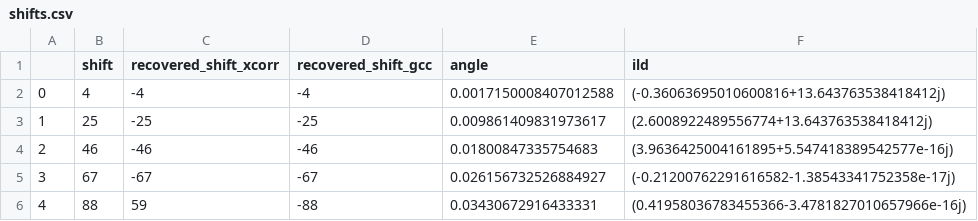
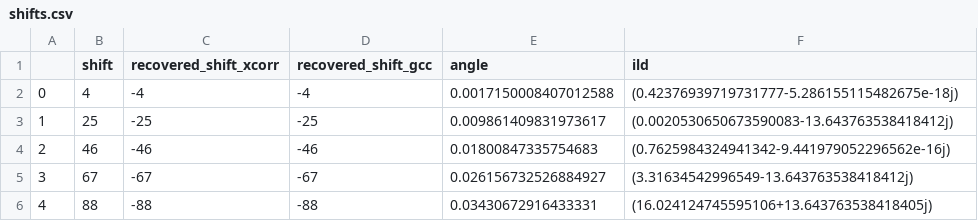
Before and after one commit to karlosos/acoustic_signals, a CSV file: lab02/shifts.csv, drawn as a sheet.

```diff
--- a/lab02/shifts.csv
+++ b/lab02/shifts.csv
@@ -1,6 +1,6 @@
 ,shift,recovered_shift_xcorr,recovered_shift_gcc,angle,ild
-0,4,-4,-4,0.0017150008407012588,(-0.36063695010600816+13.643763538418412j)
-1,25,-25,-25,0.009861409831973617,(2.6008922489556774+13.643763538418412j)
-2,46,-46,-46,0.01800847335754683,(3.9636425004161895+5.547418389542577e-16j)
-3,67,-67,-67,0.026156732526884927,(-0.21200762291616582-1.38543341752358e-17j)
-4,88,59,-88,0.03430672916433331,(0.41958036783455366-3.4781827010657966e-16j)
+0,4,-4,-4,0.0017150008407012588,(0.42376939719731777-5.286155115482675e-18j)
+1,25,-25,-25,0.009861409831973617,(0.0020530650673590083-13.643763538418412j)
+2,46,-46,-46,0.01800847335754683,(0.7625984324941342-9.441979052296562e-16j)
+3,67,-67,-67,0.026156732526884927,(3.31634542996549-13.643763538418412j)
+4,88,-88,-88,0.03430672916433331,(16.024124745595106+13.643763538418405j)
```
Also changed, not shown: 2 other files.
